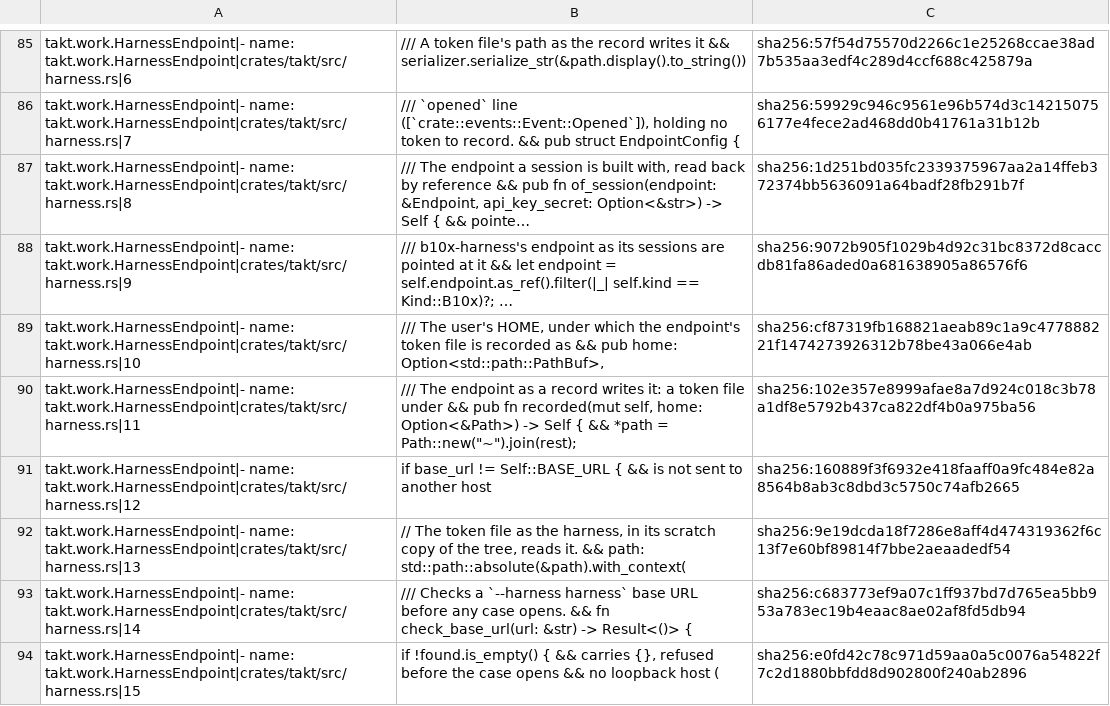
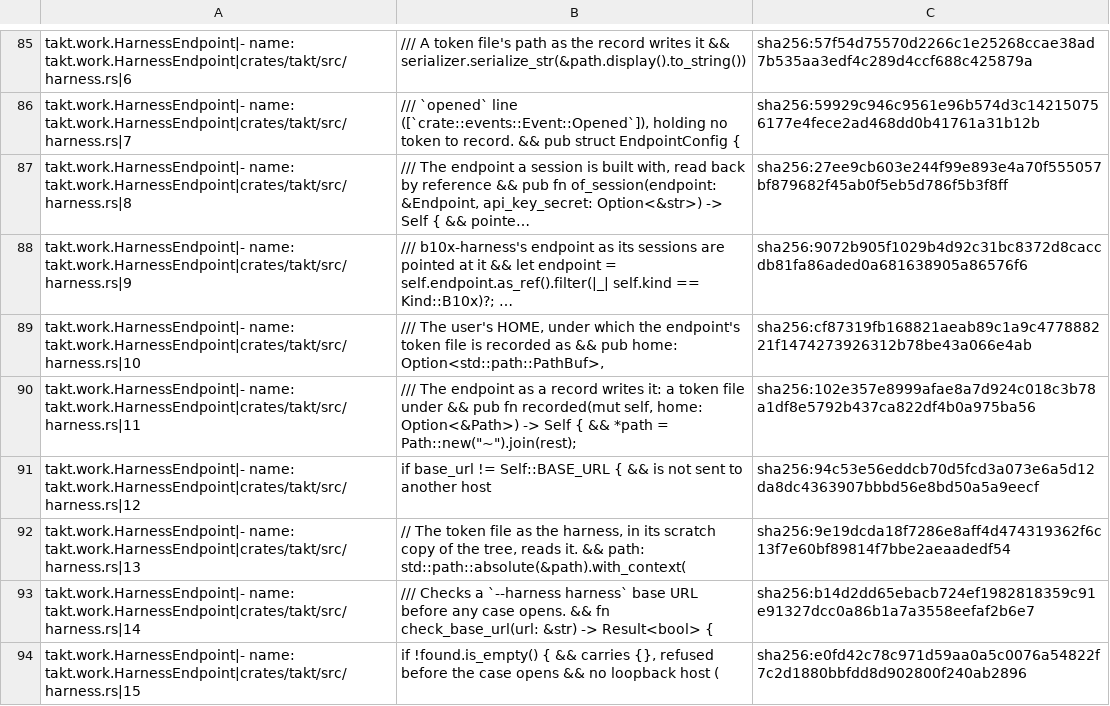
Before and after one commit to beyond10x/takt, a TSV file: ess/domains/takt.citations.tsv, drawn as a sheet; only a part is shown, gaps mark what is left out; long unchanged cells end in …; the diff covers the shown part only; the diff names each change by its address in the sheet, - before the commit and + after, or states it on an @@ line.

```diff
--- a/ess/domains/takt.citations.tsv
+++ b/ess/domains/takt.citations.tsv
-C87: sha256:1d251bd035fc2339375967aa2a14ffeb372374bb5636091a64badf28fb291b7f
+C87: sha256:27ee9cb603e244f99e893e4a70f555057bf879682f45ab0f5eb5d786f5b3f8ff
-C91: sha256:160889f3f6932e418faaff0a9fc484e82a8564b8ab3c8dbd3c5750c74afb2665
+C91: sha256:94c53e56eddcb70d5fcd3a073e6a5d12da8dc4363907bbbd56e8bd50a5a9eecf
-B93: …&str) -> Result<()> {
+B93: …&str) -> Result<bool> {
-C93: sha256:c683773ef9a07c1ff937bd7d765ea5bb953a783ec19b4eaac8ae02af8fd5db94
+C93: sha256:b14d2dd65ebacb724ef1982818359c91e91327dcc0a86b1a7a3558eefaf2b6e7
```
Also changed, not shown: 20 added rows and 13 edited cells elsewhere in this file, 2 other files.
